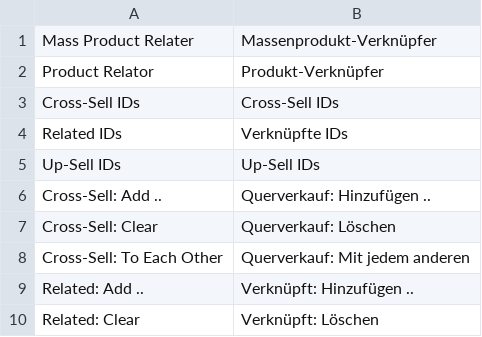
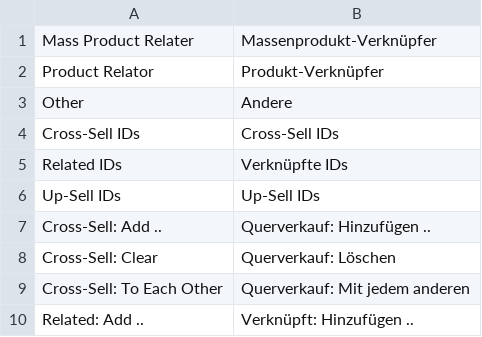
Before and after one commit to MaWoScha/Iksanika_Productrelater, a CSV file: app/locale/de_DE/Iksanika_Productrelater.csv, drawn as a sheet; only a part is shown; the shorter side is filled out with more unchanged rows.

```diff
--- a/app/locale/de_DE/Iksanika_Productrelater.csv
+++ b/app/locale/de_DE/Iksanika_Productrelater.csv
@@ -2,2 +2,3 @@
 "Product Relator","Produkt-Verknüpfer"
+"Other","Andere"
 "Cross-Sell IDs","Cross-Sell IDs"
```
Also changed, not shown: app/locale/en_US/Iksanika_Productrelater.csv, app/locale/es_ES/Iksanika_Productrelater.csv, 1 other file.
